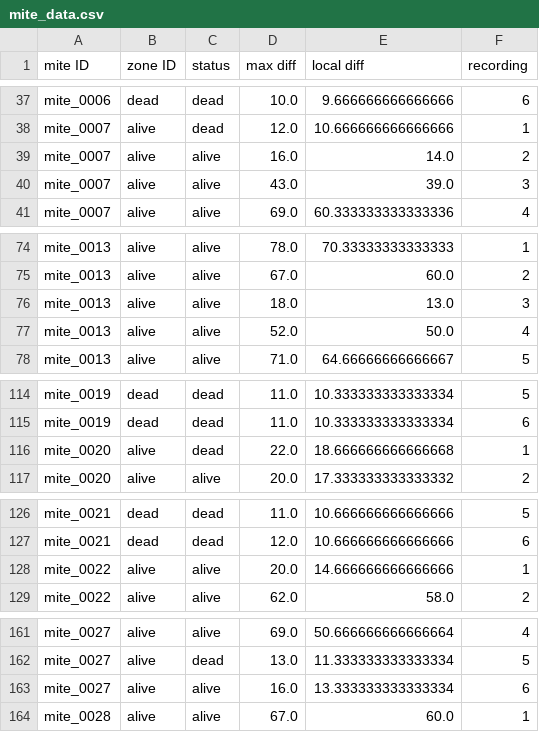
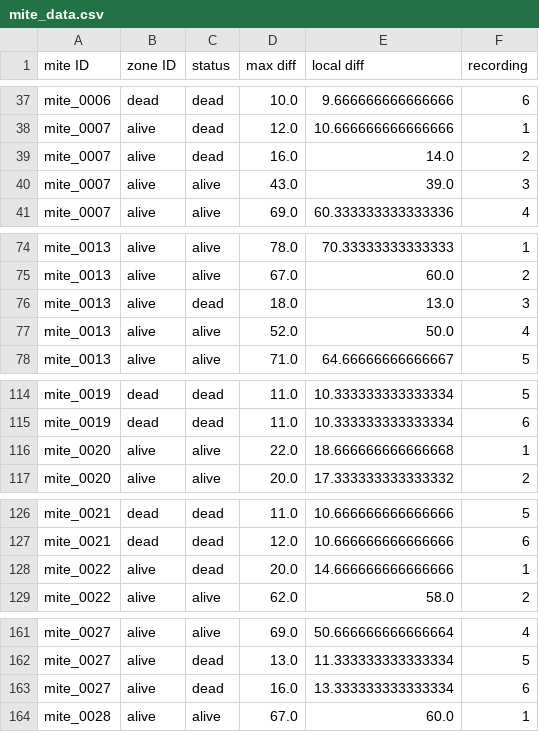
Before and after one commit to Mateo-Schaerer-Gonzalez/Agroscope_Varoa_detector, a CSV file: mite_data.csv, drawn as a sheet; only a part is shown, gaps mark what is left out.

Commit message:
excel fix

```diff
--- a/mite_data.csv
+++ b/mite_data.csv
@@ -38,3 +38,3 @@ mite_0006,dead,dead,10.0,9.666666666666666,6
 mite_0007,alive,dead,12.0,10.666666666666666,1
-mite_0007,alive,alive,16.0,14.0,2
+mite_0007,alive,dead,16.0,14.0,2
 mite_0007,alive,alive,43.0,39.0,3
@@ -75,3 +75,3 @@ mite_0013,alive,alive,78.0,70.33333333333333,1
 mite_0013,alive,alive,67.0,60.0,2
-mite_0013,alive,alive,18.0,13.0,3
+mite_0013,alive,dead,18.0,13.0,3
 mite_0013,alive,alive,52.0,50.0,4
@@ -115,3 +115,3 @@ mite_0019,dead,dead,11.0,10.333333333333334,5
 mite_0019,dead,dead,11.0,10.333333333333334,6
-mite_0020,alive,dead,22.0,18.666666666666668,1
+mite_0020,alive,alive,22.0,18.666666666666668,1
 mite_0020,alive,alive,20.0,17.333333333333332,2
@@ -127,3 +127,3 @@ mite_0021,dead,dead,11.0,10.666666666666666,5
 mite_0021,dead,dead,12.0,10.666666666666666,6
-mite_0022,alive,alive,20.0,14.666666666666666,1
+mite_0022,alive,dead,20.0,14.666666666666666,1
 mite_0022,alive,alive,62.0,58.0,2
@@ -162,3 +162,3 @@ mite_0027,alive,alive,69.0,50.666666666666664,4
 mite_0027,alive,dead,13.0,11.333333333333334,5
-mite_0027,alive,alive,16.0,13.333333333333334,6
+mite_0027,alive,dead,16.0,13.333333333333334,6
 mite_0028,alive,alive,67.0,60.0,1
```
Also changed, not shown: mite_summary.csv, 1 other file.
